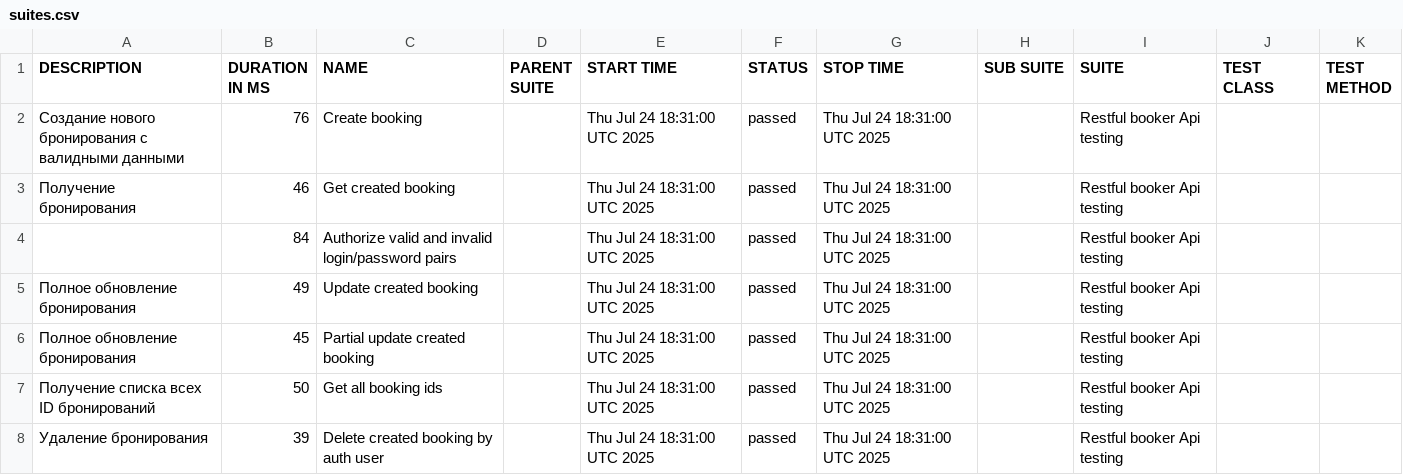
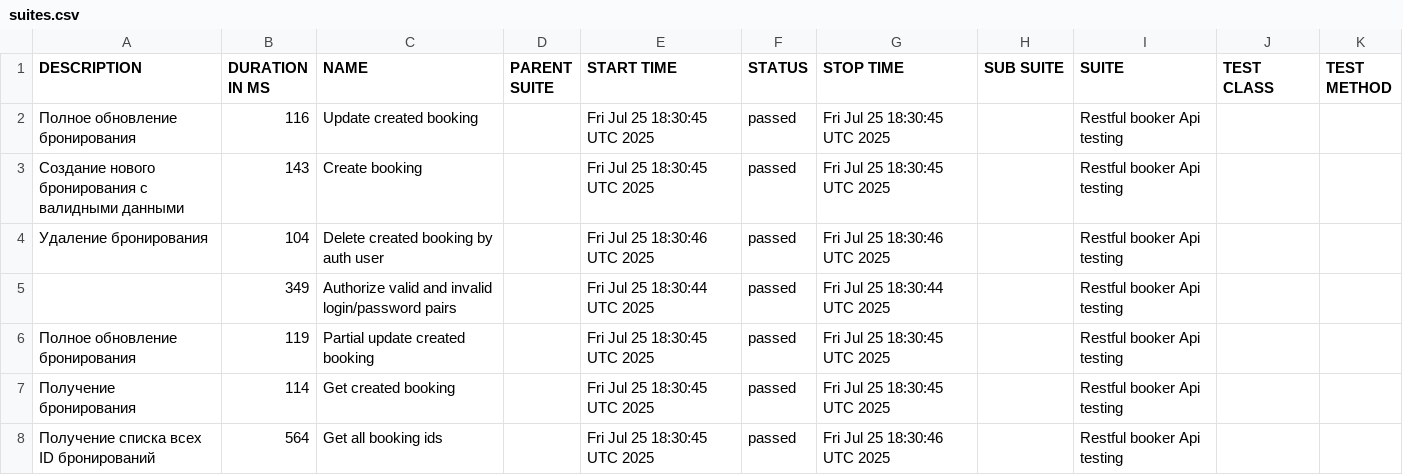
Before and after one commit to elenkaFila/Cypress-api-testing, a CSV file: data/suites.csv, drawn as a sheet.

```diff
--- a/data/suites.csv
+++ b/data/suites.csv
@@ -1,8 +1,8 @@
 "DESCRIPTION","DURATION IN MS","NAME","PARENT SUITE","START TIME","STATUS","STOP TIME","SUB SUITE","SUITE","TEST CLASS","TEST METHOD"
-"Создание нового бронирования с валидными данными","76","Create booking","","Thu Jul 24 18:31:00 UTC 2025","passed","Thu Jul 24 18:31:00 UTC 2025","","Restful booker Api testing","",""
-"Получение бронирования","46","Get created booking","","Thu Jul 24 18:31:00 UTC 2025","passed","Thu Jul 24 18:31:00 UTC 2025","","Restful booker Api testing","",""
-"","84","Authorize valid and invalid login/password pairs","","Thu Jul 24 18:31:00 UTC 2025","passed","Thu Jul 24 18:31:00 UTC 2025","","Restful booker Api testing","",""
-"Полное обновление бронирования","49","Update created booking","","Thu Jul 24 18:31:00 UTC 2025","passed","Thu Jul 24 18:31:00 UTC 2025","","Restful booker Api testing","",""
-"Полное обновление бронирования","45","Partial update created booking","","Thu Jul 24 18:31:00 UTC 2025","passed","Thu Jul 24 18:31:00 UTC 2025","","Restful booker Api testing","",""
-" Получение списка всех ID бронирований","50","Get all booking ids","","Thu Jul 24 18:31:00 UTC 2025","passed","Thu Jul 24 18:31:00 UTC 2025","","Restful booker Api testing","",""
-" Удаление бронирования","39","Delete created booking by auth user","","Thu Jul 24 18:31:00 UTC 2025","passed","Thu Jul 24 18:31:00 UTC 2025","","Restful booker Api testing","",""
+"Полное обновление бронирования","116","Update created booking","","Fri Jul 25 18:30:45 UTC 2025","passed","Fri Jul 25 18:30:45 UTC 2025","","Restful booker Api testing","",""
+"Создание нового бронирования с валидными данными","143","Create booking","","Fri Jul 25 18:30:45 UTC 2025","passed","Fri Jul 25 18:30:45 UTC 2025","","Restful booker Api testing","",""
+" Удаление бронирования","104","Delete created booking by auth user","","Fri Jul 25 18:30:46 UTC 2025","passed","Fri Jul 25 18:30:46 UTC 2025","","Restful booker Api testing","",""
+"","349","Authorize valid and invalid login/password pairs","","Fri Jul 25 18:30:44 UTC 2025","passed","Fri Jul 25 18:30:44 UTC 2025","","Restful booker Api testing","",""
+"Полное обновление бронирования","119","Partial update created booking","","Fri Jul 25 18:30:45 UTC 2025","passed","Fri Jul 25 18:30:45 UTC 2025","","Restful booker Api testing","",""
+"Получение бронирования","114","Get created booking","","Fri Jul 25 18:30:45 UTC 2025","passed","Fri Jul 25 18:30:45 UTC 2025","","Restful booker Api testing","",""
+" Получение списка всех ID бронирований","564","Get all booking ids","","Fri Jul 25 18:30:45 UTC 2025","passed","Fri Jul 25 18:30:46 UTC 2025","","Restful booker Api testing","",""
```
Also changed, not shown: data/behaviors.csv, 28 other files.
